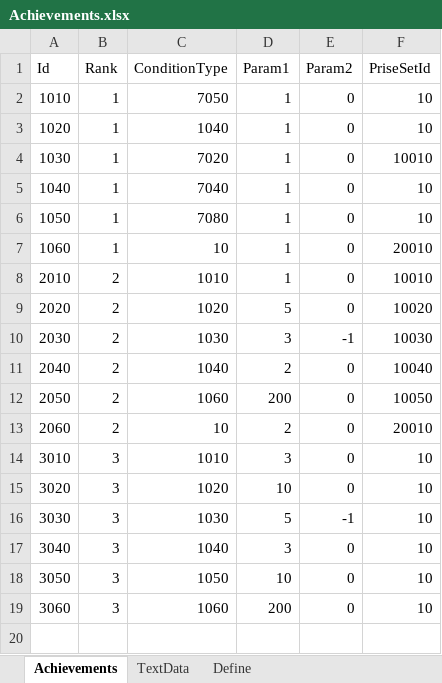
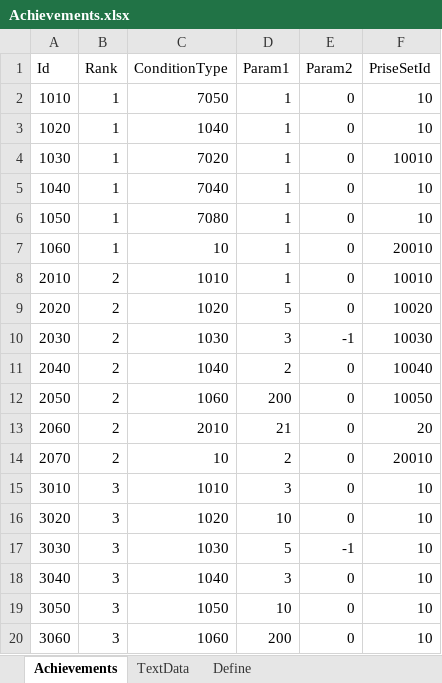
Before and after one commit to seedsclaft/hibikakeut, an Excel workbook: Assets/Data/Achievements.xlsx, sheet Achievements, drawn as a sheet; values as stored, in another font and other column widths than the file's, no borders; the diff names each change by its address in the sheet, - before the commit and + after, or states it on an @@ line.

```diff
--- a/Assets/Data/Achievements.xlsx (sheet Achievements)
+++ b/Assets/Data/Achievements.xlsx (sheet Achievements)
-C13 (ConditionType): 10
+C13 (ConditionType): 2010
-D13 (Param1): 2
+D13 (Param1): 21
-F13 (PriseSetId): 20010
+F13 (PriseSetId): 20
+row 14: 2070 | 2 | 10 | 2 | 0 | 20010
```
Also changed, not shown: sheet TextData, sheet Define, Assets/Data/BGM.xlsx, Assets/Data/Dungeon0021.xlsx, 23 other files.
